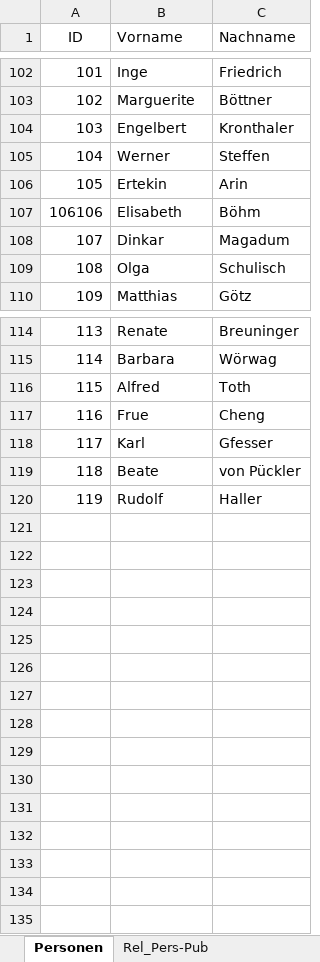
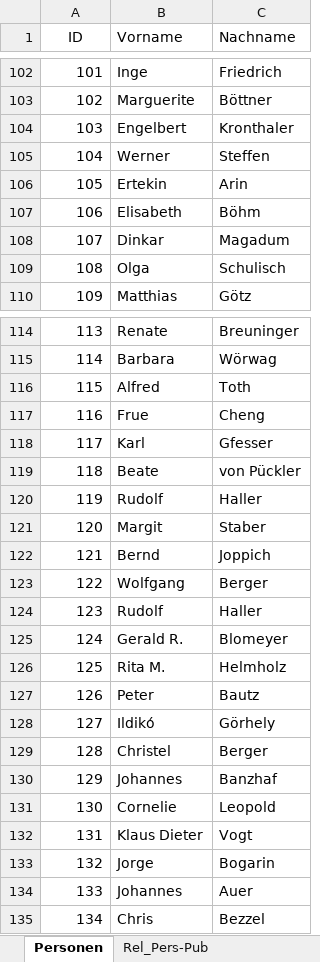
Before and after one commit to esthet1cs/nws_konverter, an Excel workbook: netzwerk_stuttgarter_schule.xlsx, sheet Personen, drawn as a sheet; only a part is shown, gaps mark what is left out; values as stored, in another font and other column widths than the file's, no borders; charts and pictures not drawn; the diff names each change by its address in the sheet, - before the commit and + after, or states it on an @@ line.

```diff
--- a/netzwerk_stuttgarter_schule.xlsx (sheet Personen)
+++ b/netzwerk_stuttgarter_schule.xlsx (sheet Personen)
@@ column A (ID) renumbered in row 107 @@
+row 121: 120 | Margit | Staber
+row 122: 121 | Bernd | Joppich
+row 123: 122 | Wolfgang | Berger
+row 124: 123 | Rudolf | Haller
+row 125: 124 | Gerald R. | Blomeyer
+row 126: 125 | Rita M. | Helmholz
+row 127: 126 | Peter | Bautz
+row 128: 127 | Ildikó | Görhely
+row 129: 128 | Christel | Berger
+row 130: 129 | Johannes | Banzhaf
+row 131: 130 | Cornelie | Leopold
+row 132: 131 | Klaus Dieter | Vogt
+row 133: 132 | Jorge | Bogarin
+row 134: 133 | Johannes | Auer
+row 135: 134 | Chris | Bezzel
```
Also changed, not shown: sheet Rel_Personen, sheet Rel_Person-Institution, sheet Institutionen, sheet Rel_Pers-Pub, sheet Rel_Pers-Ereignis, sheet Ereignisse, charts or pictures, 1 other file.
